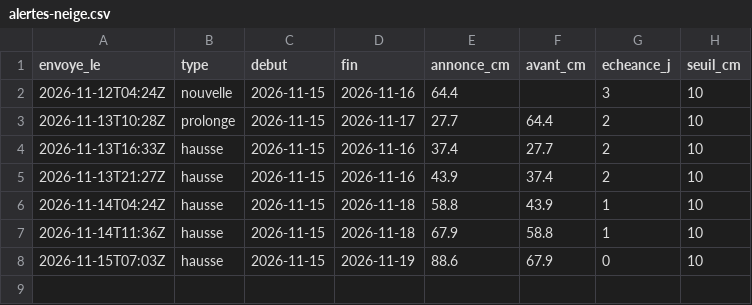
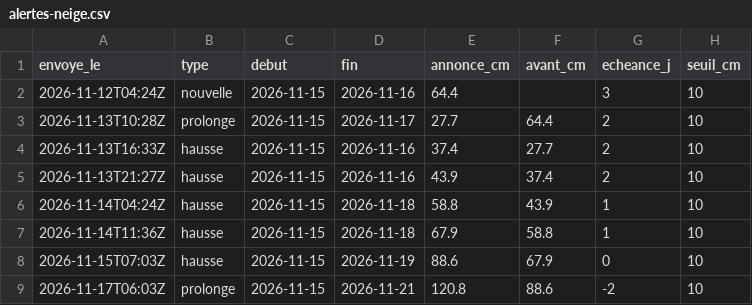
Before and after one commit to gregorysticher/meteo-alert, a CSV file: data/alertes-neige.csv, drawn as a sheet.

```diff
--- a/data/alertes-neige.csv
+++ b/data/alertes-neige.csv
@@ -8 +8,2 @@ envoye_le,type,debut,fin,annonce_cm,avant_cm,echeance_j,seuil_cm
 2026-11-15T07:03Z,hausse,2026-11-15,2026-11-19,88.6,67.9,0,10
+2026-11-17T06:03Z,prolonge,2026-11-15,2026-11-21,120.8,88.6,-2,10
```
Also changed, not shown: data/neige.csv, 2 other files.
